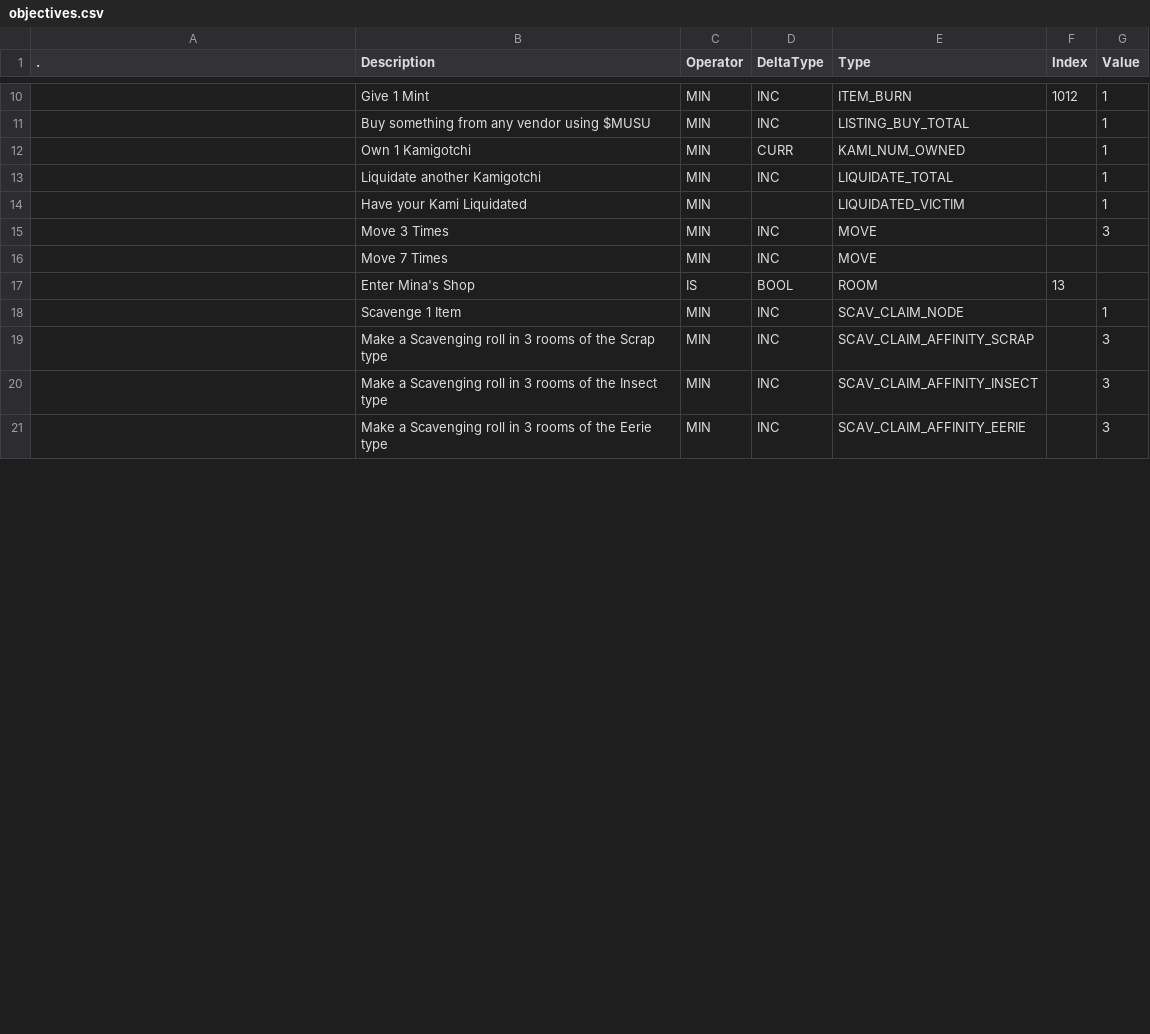
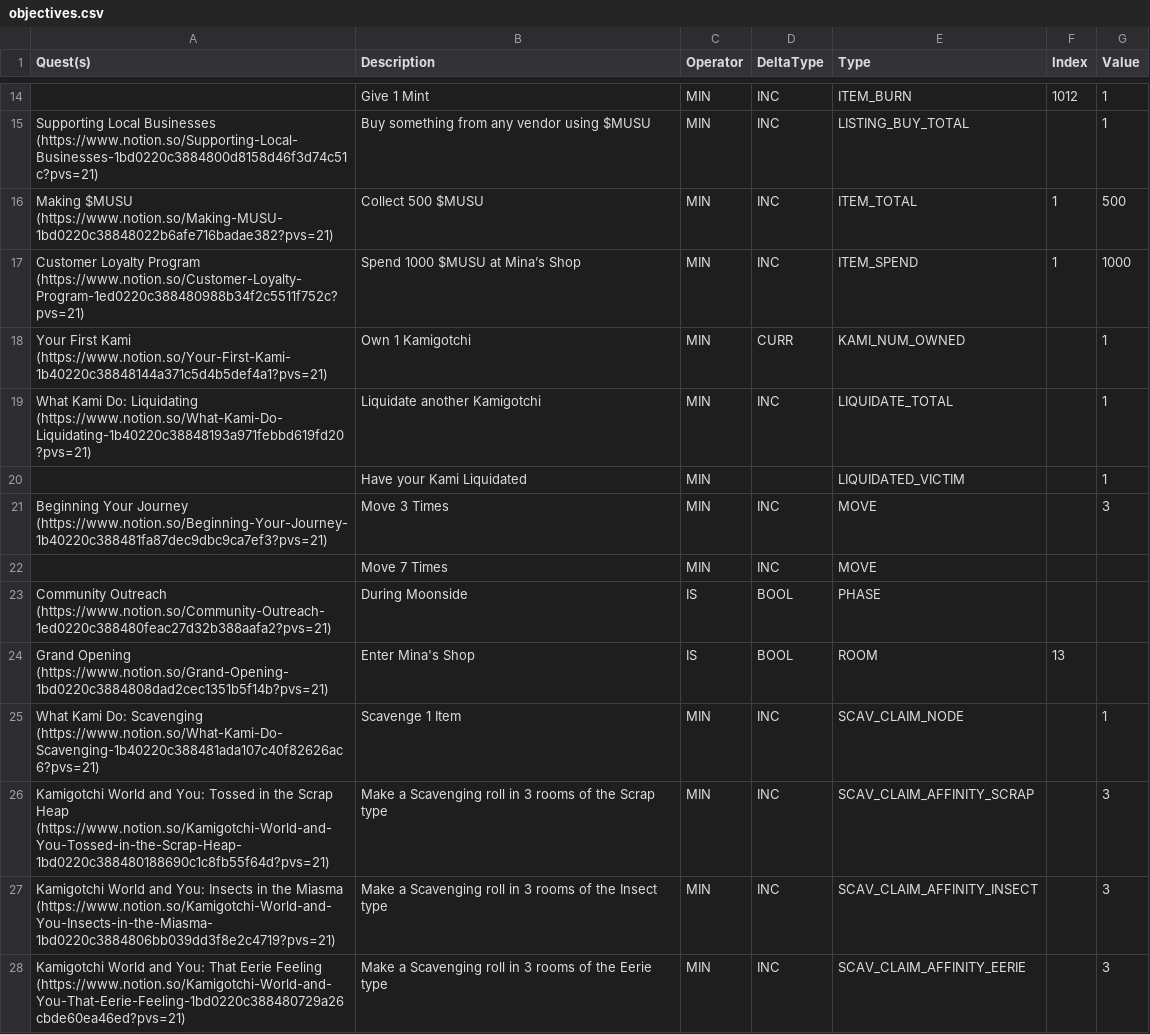
Before and after one commit to kanyaveral/kamigotchi, a CSV file: packages/contracts/deployment/world/data/quests/objectives.csv, drawn as a sheet; only a part is shown, gaps mark what is left out; the diff covers the shown part only.

Commit message:
new quests (#1778)

```diff
--- a/packages/contracts/deployment/world/data/quests/objectives.csv
+++ b/packages/contracts/deployment/world/data/quests/objectives.csv
@@ -1 +1 @@
-.,Description,Operator,DeltaType,Type,Index,Value
+Quest(s),Description,Operator,DeltaType,Type,Index,Value
@@ -10,12 +14,15 @@
 ,Give 1 Mint,MIN,INC,ITEM_BURN,1012,1
-,Buy something from any vendor using $MUSU,MIN,INC,LISTING_BUY_TOTAL,,1
-,Own 1 Kamigotchi,MIN,CURR,KAMI_NUM_OWNED,,1
-,Liquidate another Kamigotchi,MIN,INC,LIQUIDATE_TOTAL,,1
+Supporting Local Businesses (https://www.notion.so/Supporting-Local-Businesses-1bd0220c3884800d8158d46f3d74c51c?pvs=21),Buy something from any vendor using $MUSU,MIN,INC,LISTING_BUY_TOTAL,,1
+Making $MUSU (https://www.notion.so/Making-MUSU-1bd0220c38848022b6afe716badae382?pvs=21),Collect 500 $MUSU,MIN,INC,ITEM_TOTAL,1,500
+Customer Loyalty Program (https://www.notion.so/Customer-Loyalty-Program-1ed0220c388480988b34f2c5511f752c?pvs=21),Spend 1000 $MUSU at Mina’s Shop,MIN,INC,ITEM_SPEND,1,1000
+Your First Kami (https://www.notion.so/Your-First-Kami-1b40220c38848144a371c5d4b5def4a1?pvs=21),Own 1 Kamigotchi,MIN,CURR,KAMI_NUM_OWNED,,1
+What Kami Do: Liquidating (https://www.notion.so/What-Kami-Do-Liquidating-1b40220c38848193a971febbd619fd20?pvs=21),Liquidate another Kamigotchi,MIN,INC,LIQUIDATE_TOTAL,,1
 ,Have your Kami Liquidated,MIN,,LIQUIDATED_VICTIM,,1
-,Move 3 Times,MIN,INC,MOVE,,3
+Beginning Your Journey (https://www.notion.so/Beginning-Your-Journey-1b40220c388481fa87dec9dbc9ca7ef3?pvs=21),Move 3 Times,MIN,INC,MOVE,,3
 ,Move 7 Times,MIN,INC,MOVE,,
-,Enter Mina's Shop,IS,BOOL,ROOM,13,
-,Scavenge 1 Item,MIN,INC,SCAV_CLAIM_NODE,,1
-,Make a Scavenging roll in 3 rooms of the Scrap type,MIN,INC,SCAV_CLAIM_AFFINITY_SCRAP,,3
-,Make a Scavenging roll in 3 rooms of the Insect type,MIN,INC,SCAV_CLAIM_AFFINITY_INSECT,,3
-,Make a Scavenging roll in 3 rooms of the Eerie type,MIN,INC,SCAV_CLAIM_AFFINITY_EERIE,,3
+Community Outreach (https://www.notion.so/Community-Outreach-1ed0220c388480feac27d32b388aafa2?pvs=21),During Moonside,IS,BOOL,PHASE,,
+Grand Opening (https://www.notion.so/Grand-Opening-1bd0220c3884808dad2cec1351b5f14b?pvs=21),Enter Mina's Shop,IS,BOOL,ROOM,13,
+What Kami Do: Scavenging (https://www.notion.so/What-Kami-Do-Scavenging-1b40220c388481ada107c40f82626ac6?pvs=21),Scavenge 1 Item,MIN,INC,SCAV_CLAIM_NODE,,1
+Kamigotchi World and You: Tossed in the Scrap Heap (https://www.notion.so/Kamigotchi-World-and-You-Tossed-in-the-Scrap-Heap-1bd0220c388480188690c1c8fb55f64d?pvs=21),Make a Scavenging roll in 3 rooms of the Scrap type,MIN,INC,SCAV_CLAIM_AFFINITY_SCRAP,,3
+Kamigotchi World and You: Insects in the Miasma (https://www.notion.so/Kamigotchi-World-and-You-Insects-in-the-Miasma-1bd0220c3884806bb039dd3f8e2c4719?pvs=21),Make a Scavenging roll in 3 rooms of the Insect type,MIN,INC,SCAV_CLAIM_AFFINITY_INSECT,,3
+Kamigotchi World and You: That Eerie Feeling (https://www.notion.so/Kamigotchi-World-and-You-That-Eerie-Feeling-1bd0220c388480729a26cbde60ea46ed?pvs=21),Make a Scavenging roll in 3 rooms of the Eerie type,MIN,INC,SCAV_CLAIM_AFFINITY_EERIE,,3
```
Also changed, not shown: 5 added rows, 1 removed row and 6 edited cells elsewhere in this file, packages/contracts/deployment/world/data/quests/quests.csv, packages/contracts/deployment/world/data/quests/requirements.csv, 1 other file.
